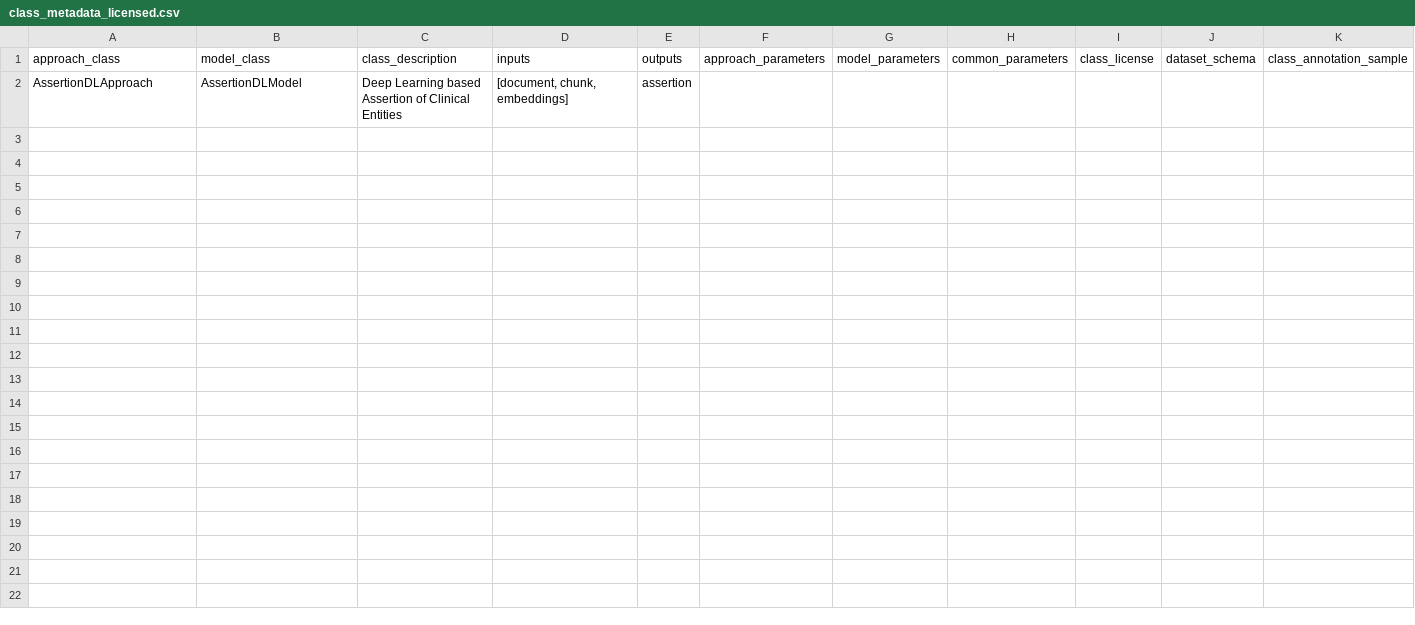
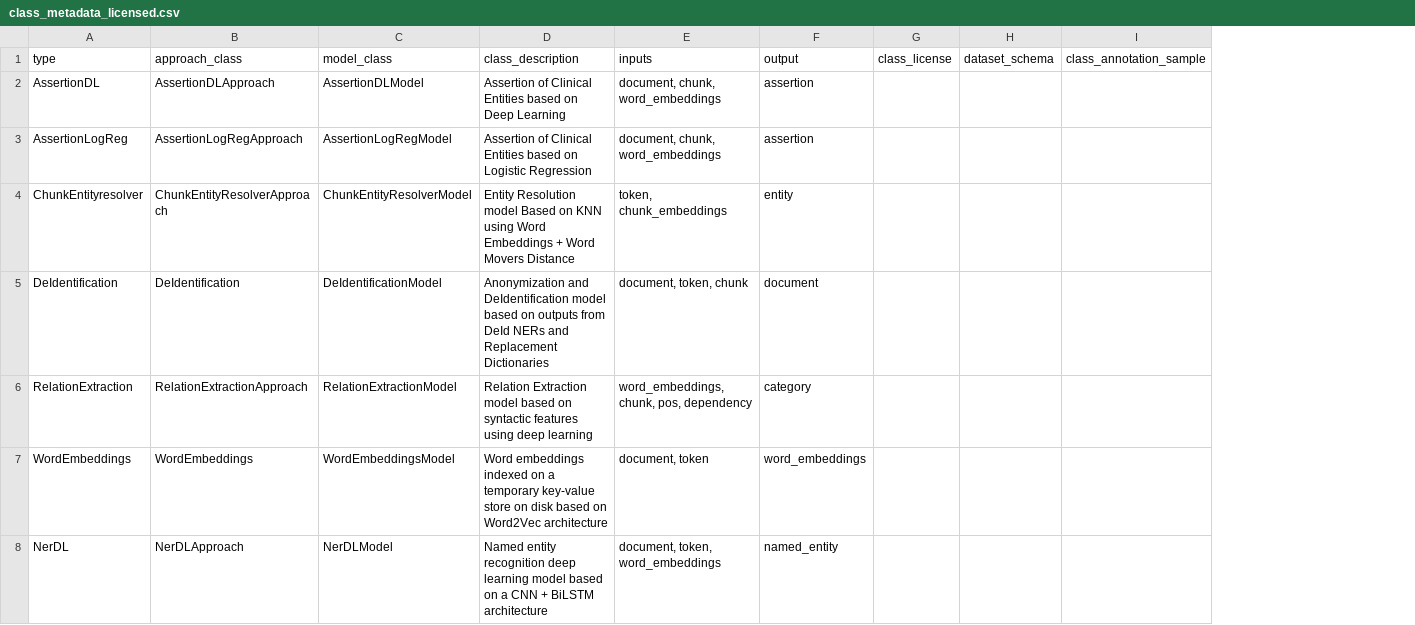
Before and after one commit to JohnSnowLabs/spark-nlp-models, a CSV file: python/docs_module/metadata/class_metadata_licensed.csv, drawn as a sheet; removed rows and columns are numbered as before the commit, all else as after; the diff names each change by its address in the sheet, - before the commit and + after, or states it on an @@ line.

```diff
--- a/python/docs_module/metadata/class_metadata_licensed.csv
+++ b/python/docs_module/metadata/class_metadata_licensed.csv
+column A (type), row 2: AssertionDL
-column E (outputs), row 2: assertion
-column F (approach_parameters), empty
-column G (model_parameters), empty
-column H (common_parameters), empty
+column F (output), row 2: assertion
-D2 (class_description): Deep Learning based Assertion of Clinical Entities
+D2 (class_description): Assertion of Clinical Entities based on Deep Learning
-E2 (inputs): [document, chunk, embeddings]
+E2 (inputs): document, chunk, word_embeddings
+row 3: AssertionLogReg | AssertionLogRegApproach | AssertionLogRegModel | Assertion of Clinical Entities based on Logistic Regression | document, chunk, word_embeddings | assertion
+row 4: ChunkEntityresolver | ChunkEntityResolverApproach | ChunkEntityResolverModel | Entity Resolution model Based on KNN using Word Embeddings + Word Movers Distance | token, chunk_embeddings | entity
+row 5: DeIdentification | DeIdentification | DeIdentificationModel | Anonymization and DeIdentification model based on outputs from DeId NERs and Replacement Dictionaries | document, token, chunk | document
+row 6: RelationExtraction | RelationExtractionApproach | RelationExtractionModel | Relation Extraction model based on syntactic features using deep learning | word_embeddings, chunk, pos, dependency | category
+row 7: WordEmbeddings | WordEmbeddings | WordEmbeddingsModel | Word embeddings indexed on a temporary key-value store on disk based on Word2Vec architecture | document, token | word_embeddings
+row 8: NerDL | NerDLApproach | NerDLModel | Named entity recognition deep learning model based on a CNN + BiLSTM architecture | document, token, word_embeddings | named_entity
```
Also changed, not shown: python/docs_module/metadata/model_metadata_licensed.csv, 4 other files.
